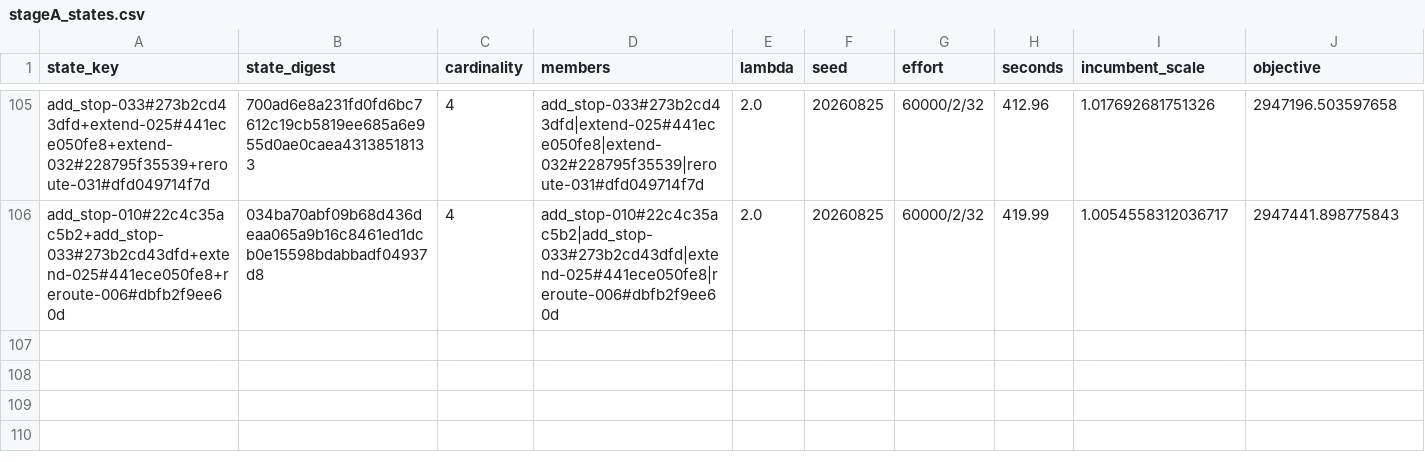
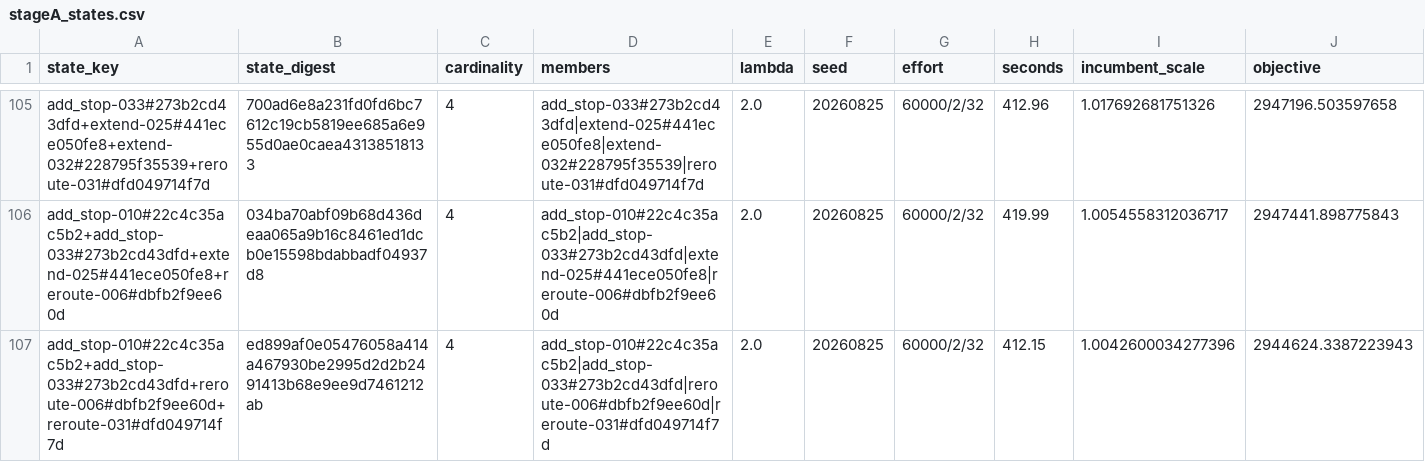
Before and after one commit to ian-gregory94/cota-route-optimization, a CSV file: outputs/exp3/stageA_states.csv, drawn as a sheet; only a part is shown, gaps mark what is left out; rows hold the shown columns only; the diff names each change by its address in the sheet, - before the commit and + after, or states it on an @@ line.

```diff
--- a/outputs/exp3/stageA_states.csv
+++ b/outputs/exp3/stageA_states.csv
+row 107: add_stop-010#22c4c35ac5b2+add_stop-033#273b2cd43dfd+reroute-006#dbfb2f9ee60d+reroute-031#dfd049714f7d | ed899af0e05476058a414a467930be2995d2d2b2491413b68e9ee9d7461212ab | 4 | add_stop-010#22c4c35ac5b2|add_stop-033#273b2cd43dfd|reroute-006#dbfb2f9ee60d|reroute-031#dfd049714f7d | 2.0 | 20260825 | 60000/2/32 | 412.15 | 1.0042600034277396 | 2944624.3387223943
```
Also changed, not shown: 4 other files.
